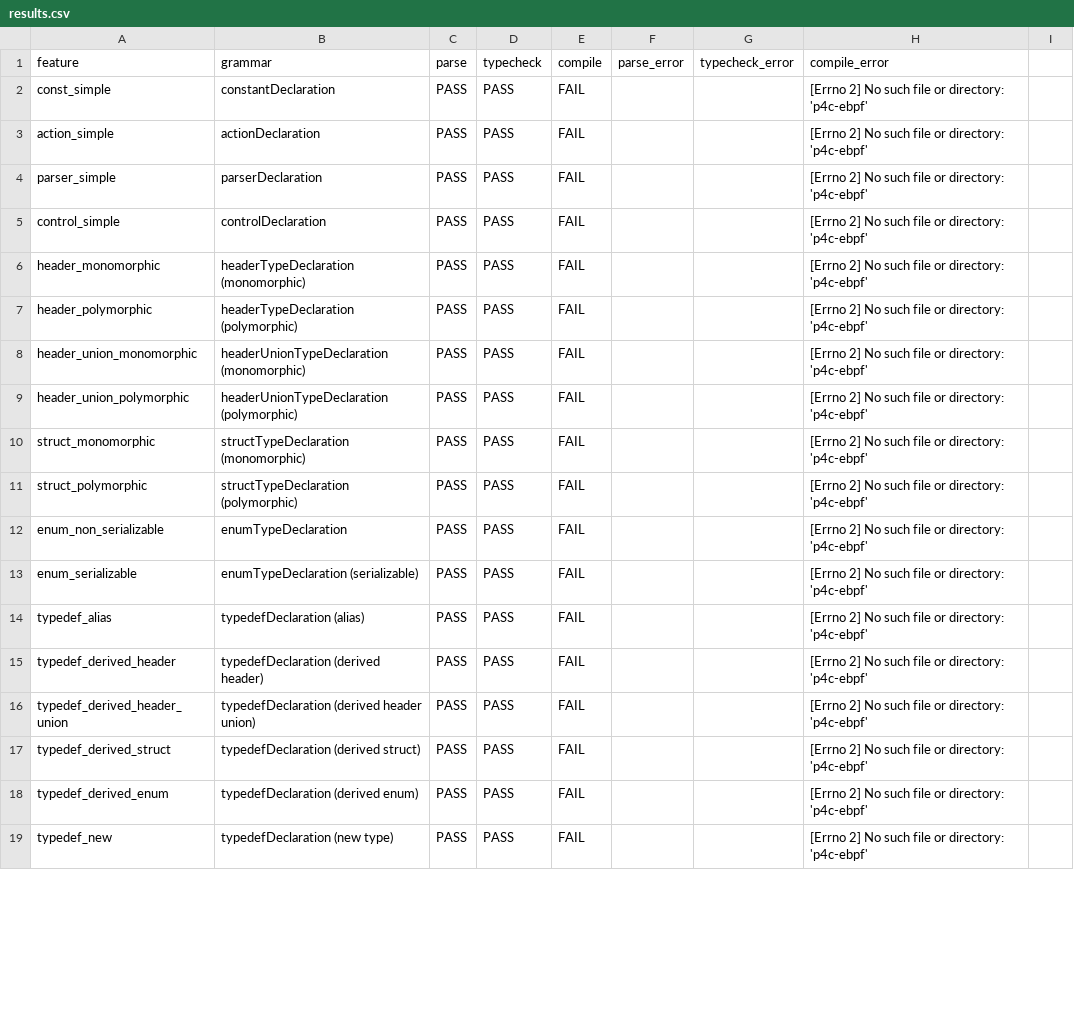
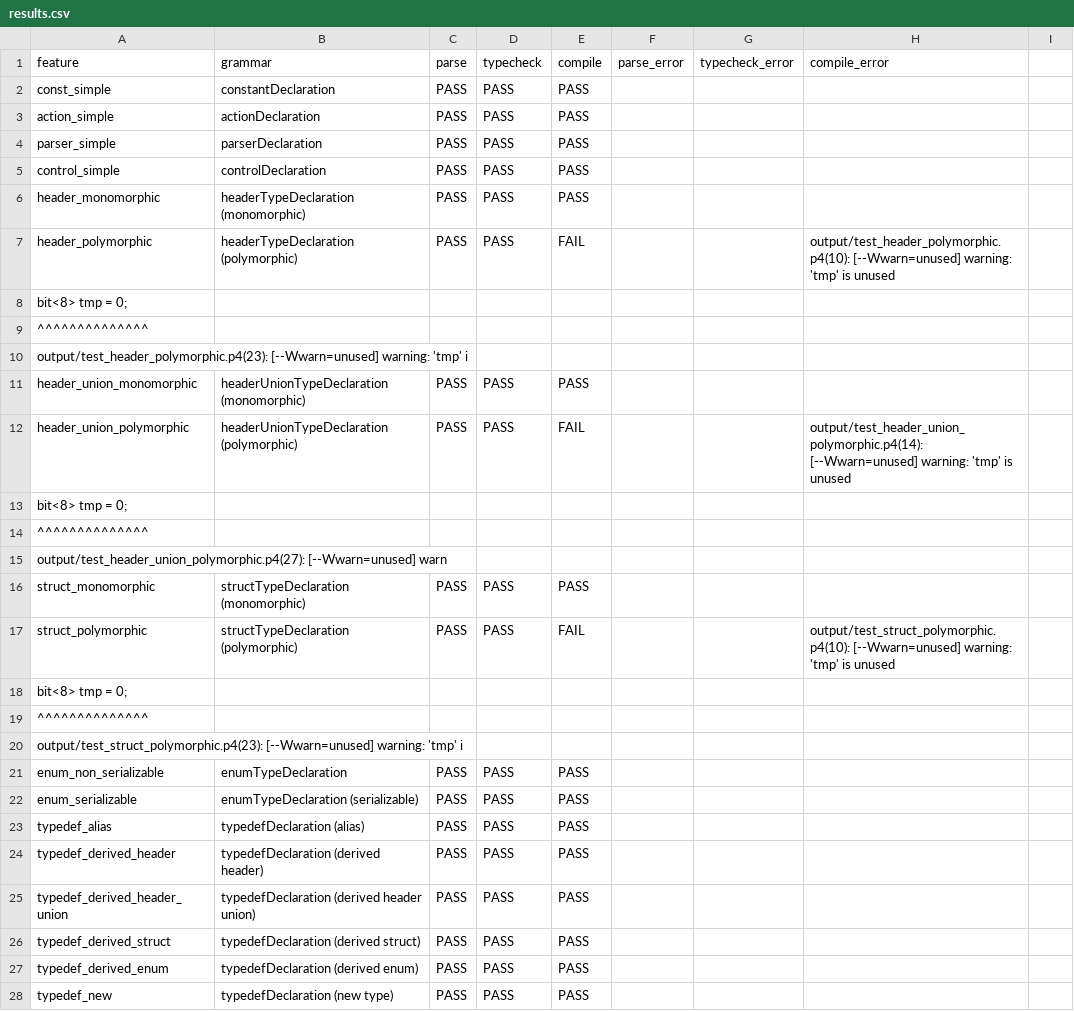
Before and after one commit to alaaeddine-ahriz/ebpf-p4-feature-map, a CSV file: results.csv, drawn as a sheet; only a part is shown; the diff covers the shown part only.

```diff
--- a/results.csv
+++ b/results.csv
@@ -1,19 +1,28 @@
 feature,grammar,parse,typecheck,compile,parse_error,typecheck_error,compile_error
-const_simple,constantDeclaration,PASS,PASS,FAIL,,,[Errno 2] No such file or directory: 'p4c-ebpf'
-action_simple,actionDeclaration,PASS,PASS,FAIL,,,[Errno 2] No such file or directory: 'p4c-ebpf'
-parser_simple,parserDeclaration,PASS,PASS,FAIL,,,[Errno 2] No such file or directory: 'p4c-ebpf'
-control_simple,controlDeclaration,PASS,PASS,FAIL,,,[Errno 2] No such file or directory: 'p4c-ebpf'
-header_monomorphic,headerTypeDeclaration (monomorphic),PASS,PASS,FAIL,,,[Errno 2] No such file or directory: 'p4c-ebpf'
-header_polymorphic,headerTypeDeclaration (polymorphic),PASS,PASS,FAIL,,,[Errno 2] No such file or directory: 'p4c-ebpf'
-header_union_monomorphic,headerUnionTypeDeclaration (monomorphic),PASS,PASS,FAIL,,,[Errno 2] No such file or directory: 'p4c-ebpf'
-header_union_polymorphic,headerUnionTypeDeclaration (polymorphic),PASS,PASS,FAIL,,,[Errno 2] No such file or directory: 'p4c-ebpf'
-struct_monomorphic,structTypeDeclaration (monomorphic),PASS,PASS,FAIL,,,[Errno 2] No such file or directory: 'p4c-ebpf'
-struct_polymorphic,structTypeDeclaration (polymorphic),PASS,PASS,FAIL,,,[Errno 2] No such file or directory: 'p4c-ebpf'
-enum_non_serializable,enumTypeDeclaration,PASS,PASS,FAIL,,,[Errno 2] No such file or directory: 'p4c-ebpf'
-enum_serializable,enumTypeDeclaration (serializable),PASS,PASS,FAIL,,,[Errno 2] No such file or directory: 'p4c-ebpf'
-typedef_alias,typedefDeclaration (alias),PASS,PASS,FAIL,,,[Errno 2] No such file or directory: 'p4c-ebpf'
-typedef_derived_header,typedefDeclaration (derived header),PASS,PASS,FAIL,,,[Errno 2] No such file or directory: 'p4c-ebpf'
-typedef_derived_header_union,typedefDeclaration (derived header union),PASS,PASS,FAIL,,,[Errno 2] No such file or directory: 'p4c-ebpf'
-typedef_derived_struct,typedefDeclaration (derived struct),PASS,PASS,FAIL,,,[Errno 2] No such file or directory: 'p4c-ebpf'
-typedef_derived_enum,typedefDeclaration (derived enum),PASS,PASS,FAIL,,,[Errno 2] No such file or directory: 'p4c-ebpf'
-typedef_new,typedefDeclaration (new type),PASS,PASS,FAIL,,,[Errno 2] No such file or directory: 'p4c-ebpf'
+const_simple,constantDeclaration,PASS,PASS,PASS,,,
+action_simple,actionDeclaration,PASS,PASS,PASS,,,
+parser_simple,parserDeclaration,PASS,PASS,PASS,,,
+control_simple,controlDeclaration,PASS,PASS,PASS,,,
+header_monomorphic,headerTypeDeclaration (monomorphic),PASS,PASS,PASS,,,
+header_polymorphic,headerTypeDeclaration (polymorphic),PASS,PASS,FAIL,,,output/test_header_polymorphic.p4(10): [--Wwarn=unused] warning: 'tmp' is unused
+        bit<8> tmp = 0;
+        ^^^^^^^^^^^^^^
+output/test_header_polymorphic.p4(23): [--Wwarn=unused] warning: 'tmp' i
+header_union_monomorphic,headerUnionTypeDeclaration (monomorphic),PASS,PASS,PASS,,,
+header_union_polymorphic,headerUnionTypeDeclaration (polymorphic),PASS,PASS,FAIL,,,output/test_header_union_polymorphic.p4(14): [--Wwarn=unused] warning: 'tmp' is unused
+        bit<8> tmp = 0;
+        ^^^^^^^^^^^^^^
+output/test_header_union_polymorphic.p4(27): [--Wwarn=unused] warn
+struct_monomorphic,structTypeDeclaration (monomorphic),PASS,PASS,PASS,,,
+struct_polymorphic,structTypeDeclaration (polymorphic),PASS,PASS,FAIL,,,output/test_struct_polymorphic.p4(10): [--Wwarn=unused] warning: 'tmp' is unused
+        bit<8> tmp = 0;
+        ^^^^^^^^^^^^^^
+output/test_struct_polymorphic.p4(23): [--Wwarn=unused] warning: 'tmp' i
+enum_non_serializable,enumTypeDeclaration,PASS,PASS,PASS,,,
+enum_serializable,enumTypeDeclaration (serializable),PASS,PASS,PASS,,,
+typedef_alias,typedefDeclaration (alias),PASS,PASS,PASS,,,
+typedef_derived_header,typedefDeclaration (derived header),PASS,PASS,PASS,,,
+typedef_derived_header_union,typedefDeclaration (derived header union),PASS,PASS,PASS,,,
+typedef_derived_struct,typedefDeclaration (derived struct),PASS,PASS,PASS,,,
+typedef_derived_enum,typedefDeclaration (derived enum),PASS,PASS,PASS,,,
+typedef_new,typedefDeclaration (new type),PASS,PASS,PASS,,,
```
Also changed, not shown: 9 added rows and 67 edited cells elsewhere in this file, 1 other file.
